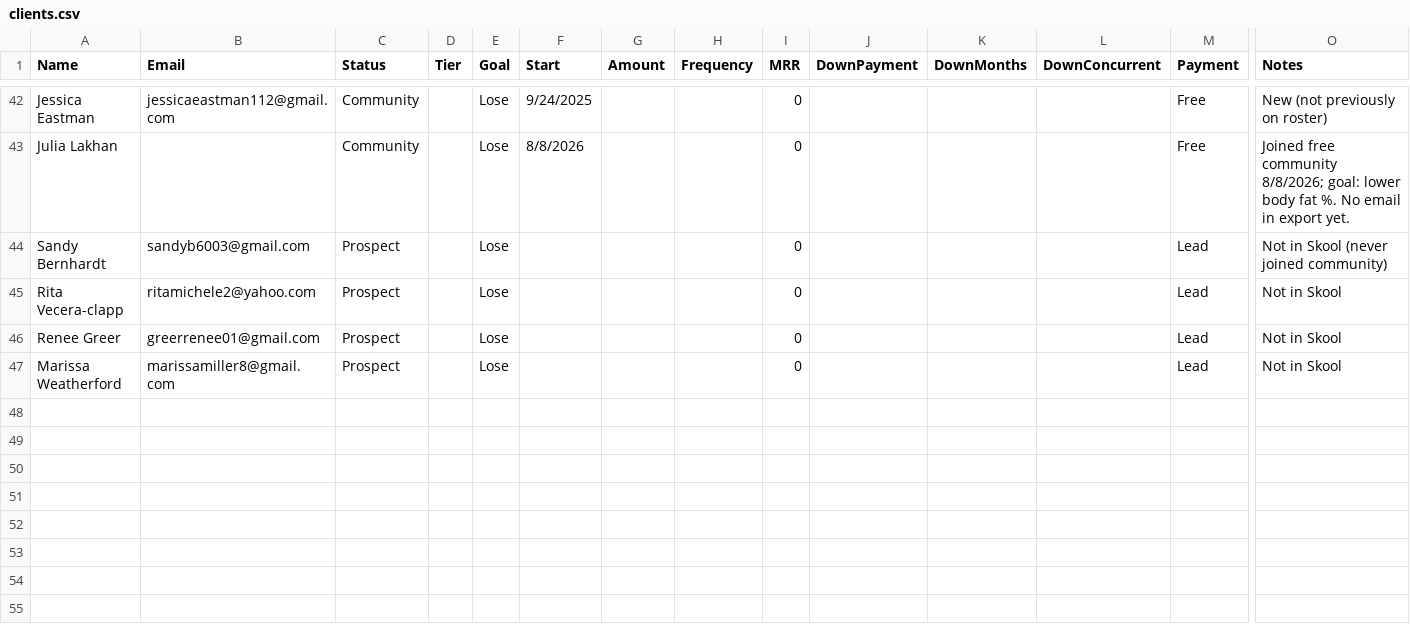
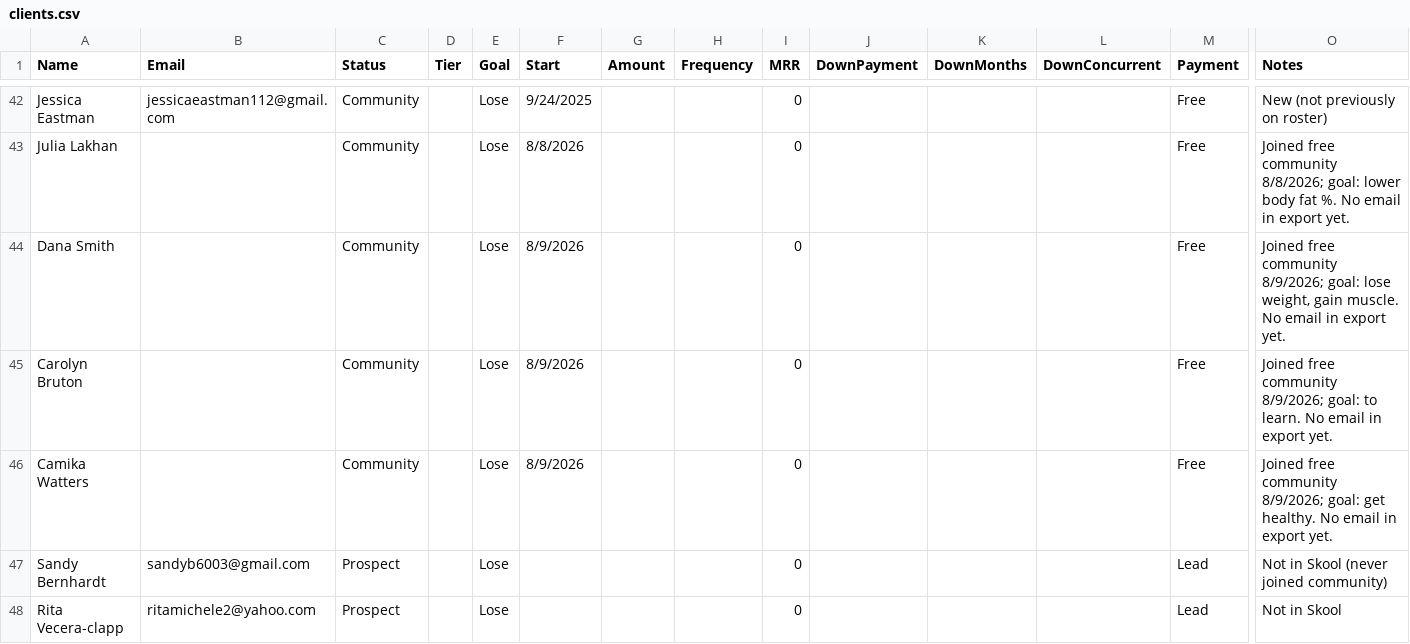
Before and after one commit to jaymegtkfitness-bit/lp-command-center, a CSV file: clients.csv, drawn as a sheet; only a part is shown, gaps mark what is left out; the shorter side is filled out with more unchanged rows; rows hold the shown columns only; the diff names each change by its address in the sheet, - before the commit and + after, or states it on an @@ line.

```diff
--- a/clients.csv
+++ b/clients.csv
+row 44: Dana Smith |  | Community |  | Lose | 8/9/2026 |  |  | 0 |  |  |  | Free | Joined free community 8/9/2026; goal: lose weight, gain muscle. No email in export yet.
+row 45: Carolyn Bruton |  | Community |  | Lose | 8/9/2026 |  |  | 0 |  |  |  | Free | Joined free community 8/9/2026; goal: to learn. No email in export yet.
+row 46: Camika Watters |  | Community |  | Lose | 8/9/2026 |  |  | 0 |  |  |  | Free | Joined free community 8/9/2026; goal: get healthy. No email in export yet.
```
